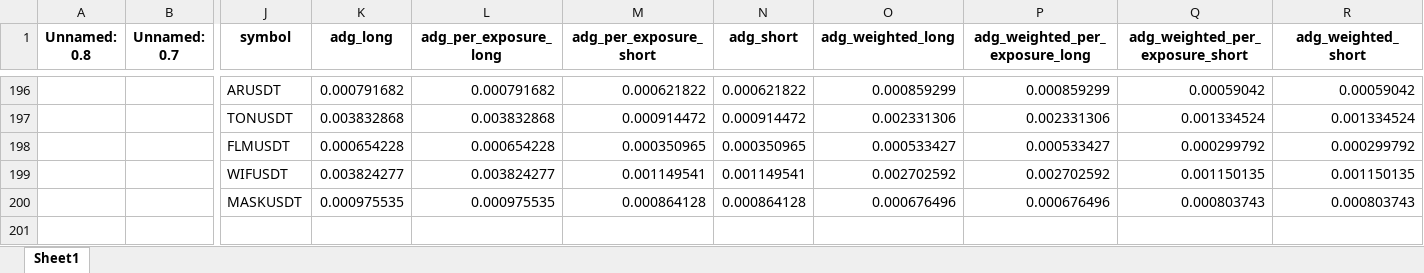
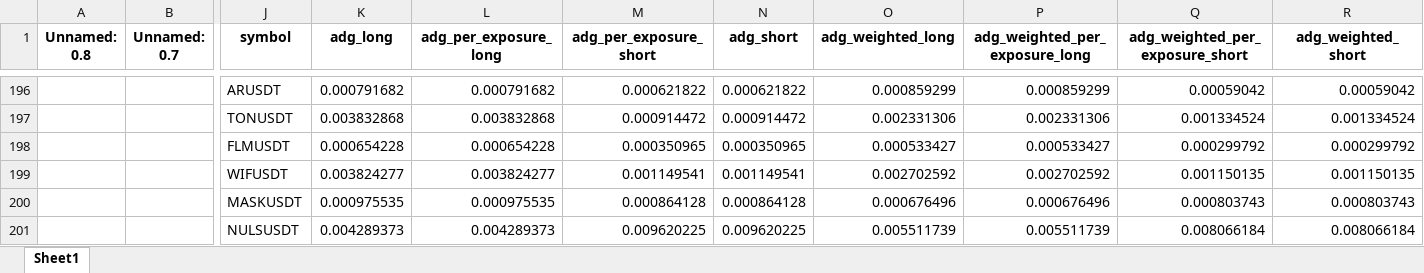
Before and after one commit to protoad56/passivbot_configs, an Excel workbook: optimized/logs/analysis_clock.xlsx, sheet Sheet1, drawn as a sheet; only a part is shown, gaps mark what is left out; values as stored, in another font and other column widths than the file's, no borders; rows hold the shown columns only; the diff names each change by its address in the sheet, - before the commit and + after, or states it on an @@ line.

```diff
--- a/optimized/logs/analysis_clock.xlsx (sheet Sheet1)
+++ b/optimized/logs/analysis_clock.xlsx (sheet Sheet1)
+row 201:  |  | NULSUSDT | 0.004289373 | 0.004289373 | 0.009620225 | 0.009620225 | 0.005511739 | 0.005511739 | 0.008066184 | 0.008066184
```
Also changed, not shown: 2 other files.
